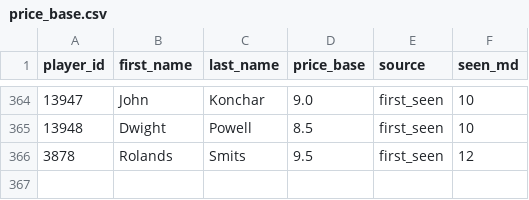
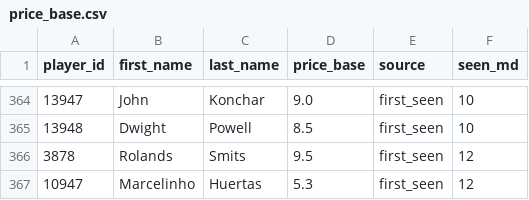
Before and after one commit to ktsiantopoulos/euroleague-fantasy-agent, a CSV file: data/prices/price_base.csv, drawn as a sheet; only a part is shown, gaps mark what is left out.

```diff
--- a/data/prices/price_base.csv
+++ b/data/prices/price_base.csv
@@ -366 +366,2 @@ player_id,first_name,last_name,price_base,source,seen_md
 3878,Rolands,Smits,9.5,first_seen,12
+10947,Marcelinho,Huertas,5.3,first_seen,12
```
Also changed, not shown: data/prices/md_12.csv, data/processed/fdr.csv, 21 other files.
